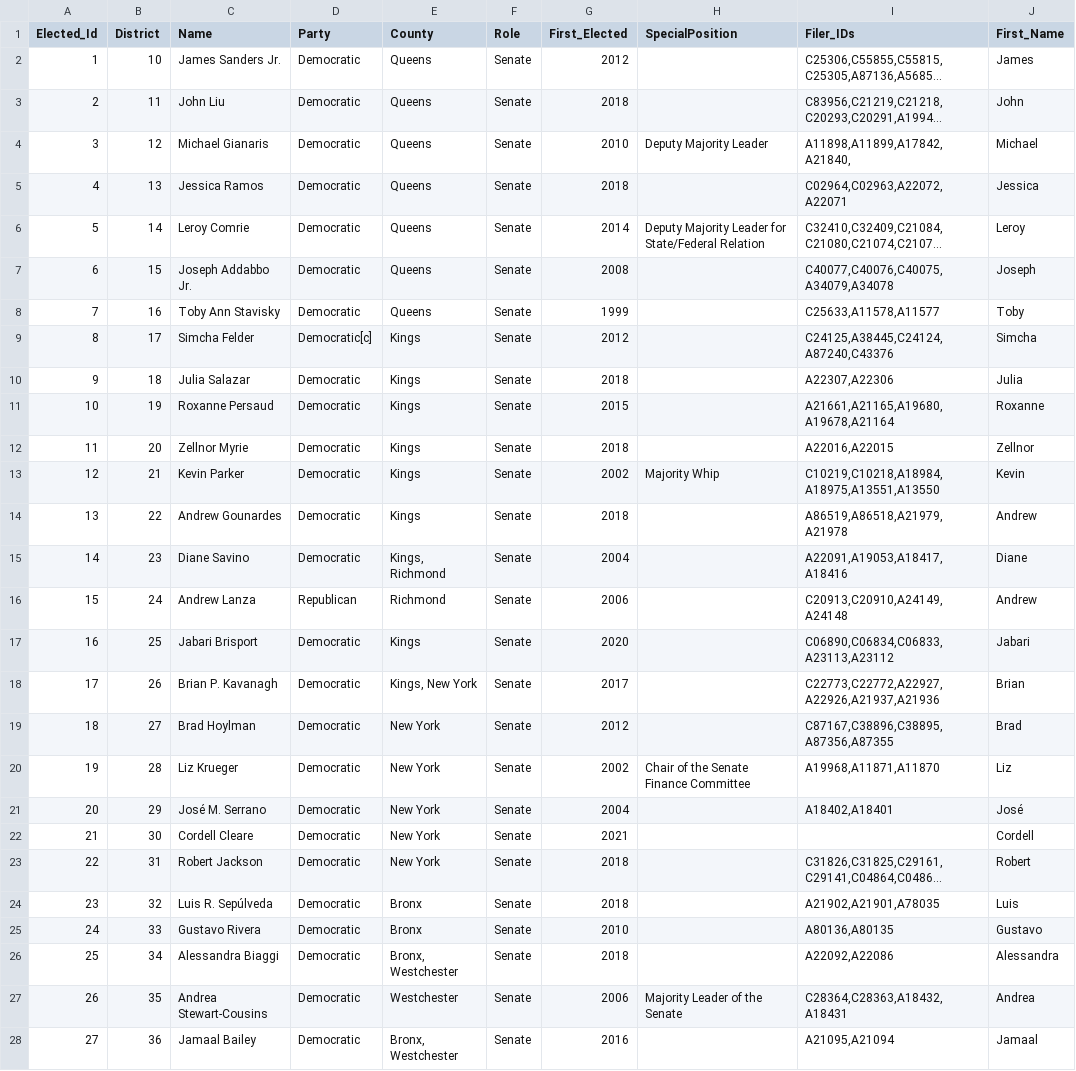
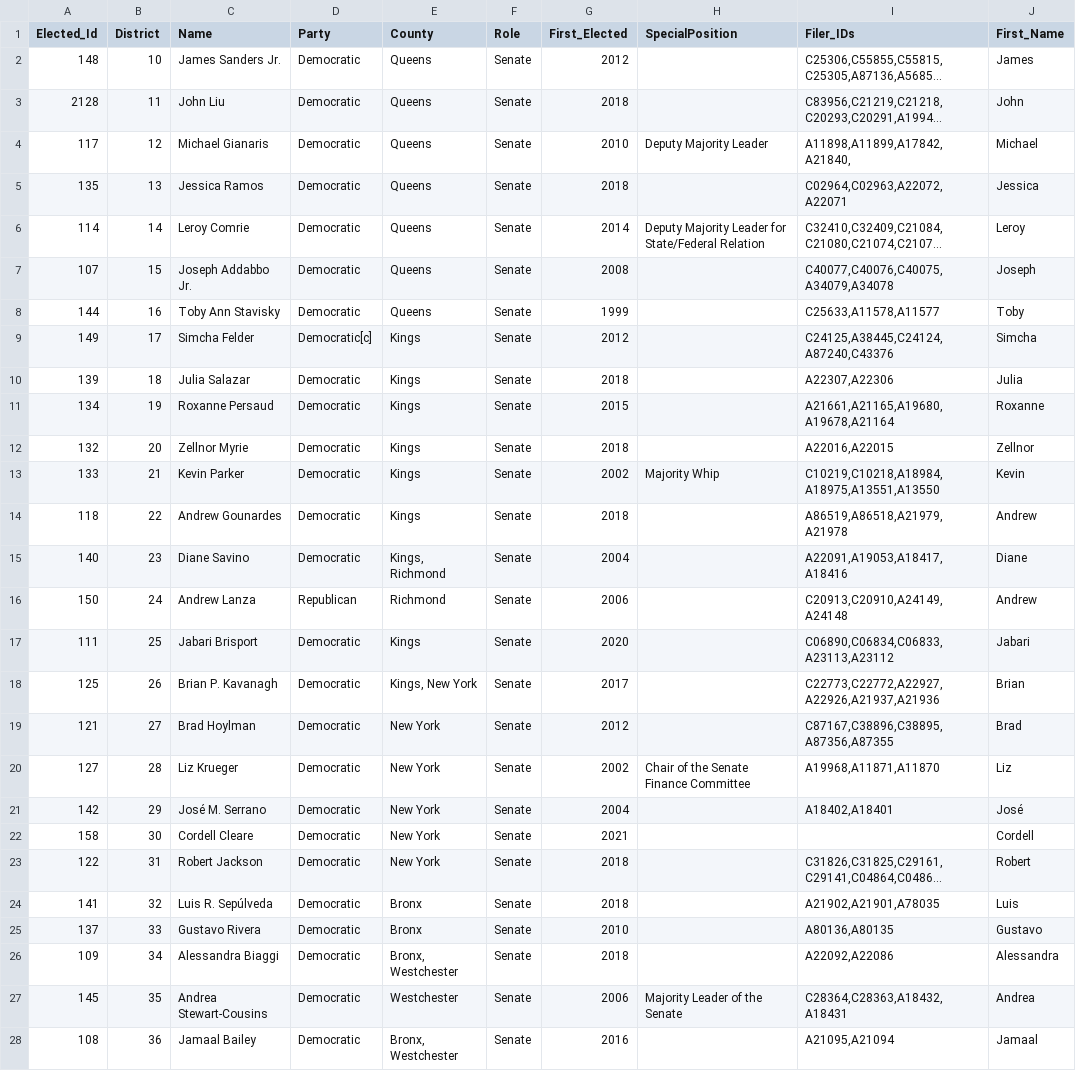
Before and after one commit to rawild/InteractiveDataVis-Portfolio, a CSV file: project_1/data/Electeds_List.csv, drawn as a sheet; only a part is shown; long unchanged cells end in …; the diff covers the shown part only; the diff names each change by its address in the sheet, - before the commit and + after, or states it on an @@ line.

Commit message:
update candidate ids

```diff
--- a/project_1/data/Electeds_List.csv
+++ b/project_1/data/Electeds_List.csv
-A2 (Elected_Id): 1
+A2 (Elected_Id): 148
-A3 (Elected_Id): 2
+A3 (Elected_Id): 2128
-A4 (Elected_Id): 3
+A4 (Elected_Id): 117
-A5 (Elected_Id): 4
+A5 (Elected_Id): 135
-A6 (Elected_Id): 5
+A6 (Elected_Id): 114
-A7 (Elected_Id): 6
+A7 (Elected_Id): 107
-A8 (Elected_Id): 7
+A8 (Elected_Id): 144
-A9 (Elected_Id): 8
+A9 (Elected_Id): 149
-A10 (Elected_Id): 9
+A10 (Elected_Id): 139
-A11 (Elected_Id): 10
+A11 (Elected_Id): 134
-A12 (Elected_Id): 11
+A12 (Elected_Id): 132
-A13 (Elected_Id): 12
+A13 (Elected_Id): 133
-A14 (Elected_Id): 13
+A14 (Elected_Id): 118
-A15 (Elected_Id): 14
+A15 (Elected_Id): 140
-A16 (Elected_Id): 15
+A16 (Elected_Id): 150
-A17 (Elected_Id): 16
+A17 (Elected_Id): 111
-A18 (Elected_Id): 17
+A18 (Elected_Id): 125
-A19 (Elected_Id): 18
+A19 (Elected_Id): 121
-A20 (Elected_Id): 19
+A20 (Elected_Id): 127
-A21 (Elected_Id): 20
+A21 (Elected_Id): 142
-A22 (Elected_Id): 21
+A22 (Elected_Id): 158
-A23 (Elected_Id): 22
+A23 (Elected_Id): 122
-A24 (Elected_Id): 23
+A24 (Elected_Id): 141
-A25 (Elected_Id): 24
+A25 (Elected_Id): 137
-A26 (Elected_Id): 25
+A26 (Elected_Id): 109
-A27 (Elected_Id): 26
+A27 (Elected_Id): 145
-A28 (Elected_Id): 27
+A28 (Elected_Id): 108
```
Also changed, not shown: 68 edited cells elsewhere in this file.
